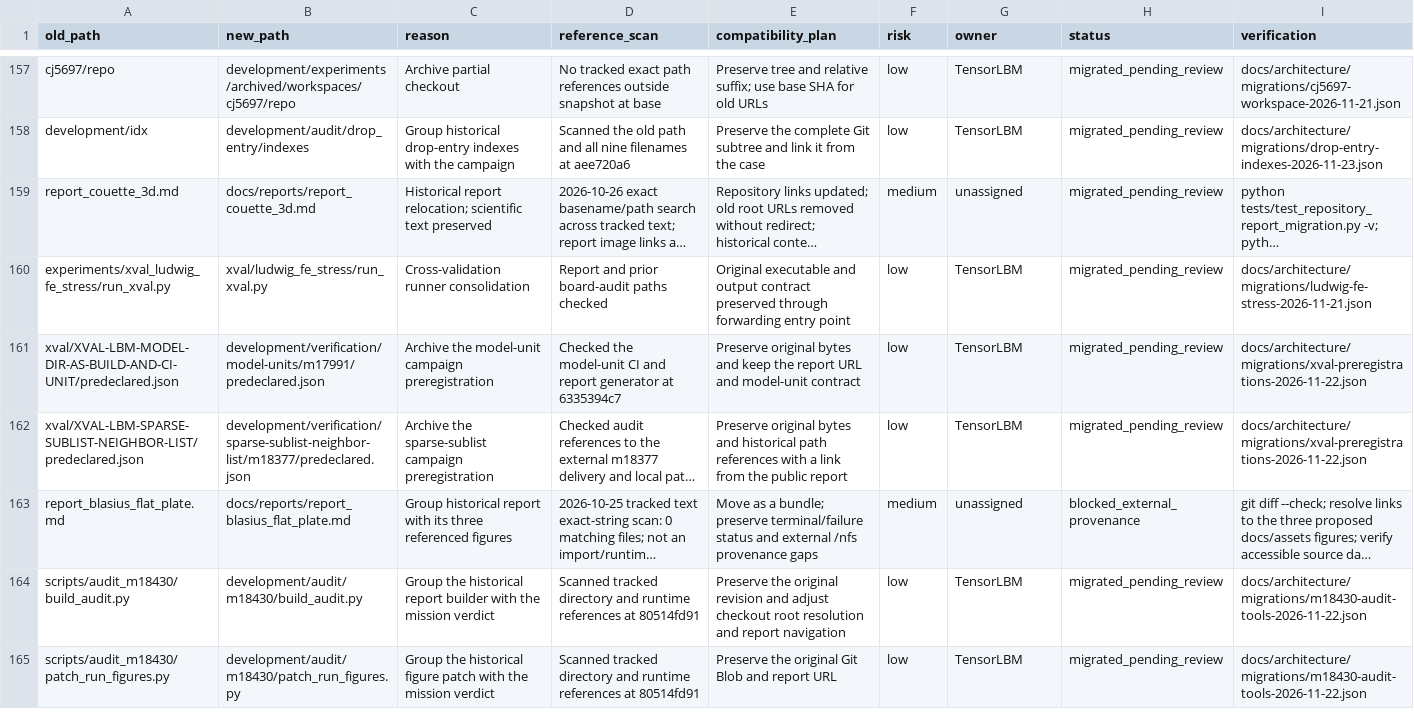
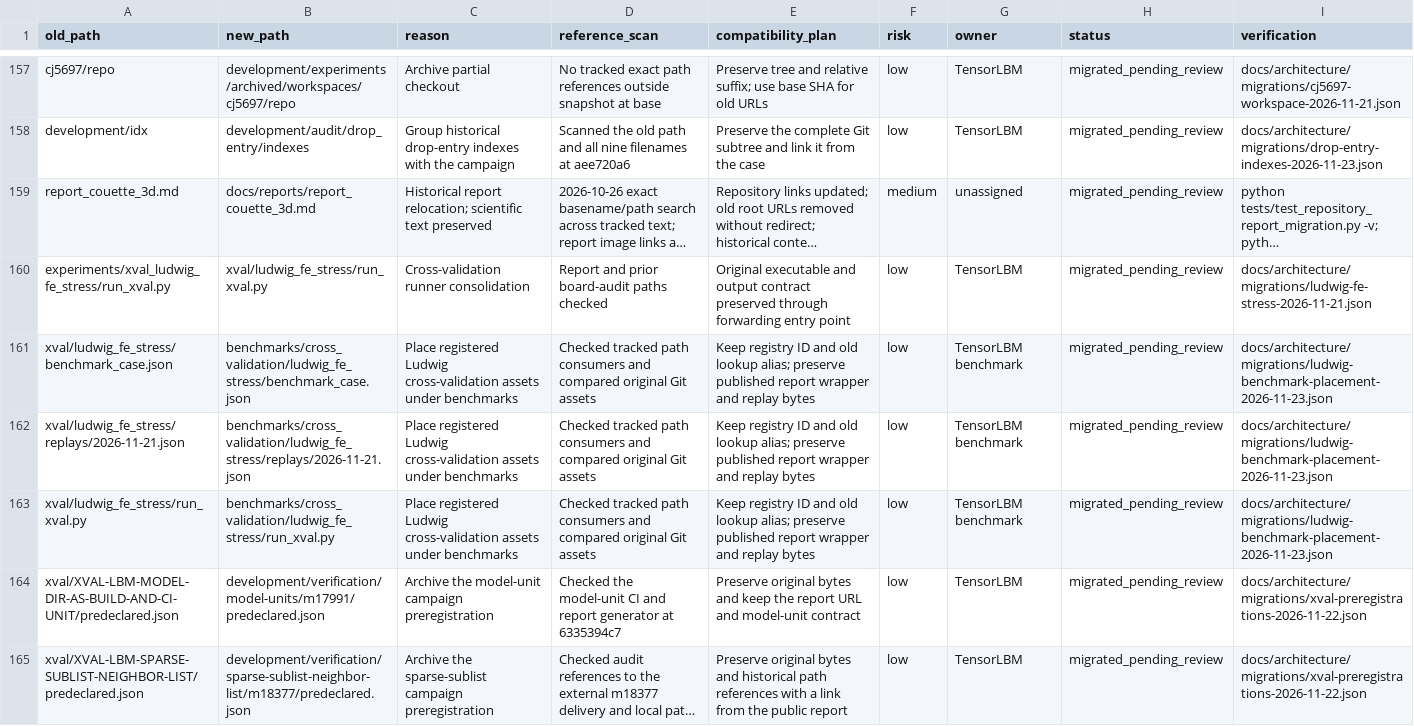
Before and after one commit to cxs503/TensorLBM, a CSV file: docs/architecture/migration_manifest.csv, drawn as a sheet; only a part is shown, gaps mark what is left out; the shorter side is filled out with more unchanged rows; long unchanged cells end in …; the diff names each change by its address in the sheet, - before the commit and + after, or states it on an @@ line.

Commit message:
governance: place registered Ludwig cross-validation under benchmarks

```diff
--- a/docs/architecture/migration_manifest.csv
+++ b/docs/architecture/migration_manifest.csv
+row 161: xval/ludwig_fe_stress/benchmark_case.json | benchmarks/cross_validation/ludwig_fe_stress/benchmark_case.json | Place registered Ludwig cross-validation assets under benchmarks | Checked tracked path consumers and compared original Git assets | Keep registry ID and old lookup alias; preserve published report wrapper and replay bytes | low | TensorLBM benchmark | migrated_pending_review | docs/architecture/migrations/ludwig-benchmark-placement-2026-11-23.json
+row 162: xval/ludwig_fe_stress/replays/2026-11-21.json | benchmarks/cross_validation/ludwig_fe_stress/replays/2026-11-21.json | Place registered Ludwig cross-validation assets under benchmarks | Checked tracked path consumers and compared original Git assets | Keep registry ID and old lookup alias; preserve published report wrapper and replay bytes | low | TensorLBM benchmark | migrated_pending_review | docs/architecture/migrations/ludwig-benchmark-placement-2026-11-23.json
+row 163: xval/ludwig_fe_stress/run_xval.py | benchmarks/cross_validation/ludwig_fe_stress/run_xval.py | Place registered Ludwig cross-validation assets under benchmarks | Checked tracked path consumers and compared original Git assets | Keep registry ID and old lookup alias; preserve published report wrapper and replay bytes | low | TensorLBM benchmark | migrated_pending_review | docs/architecture/migrations/ludwig-benchmark-placement-2026-11-23.json
```
Also changed, not shown: 12 other files.
